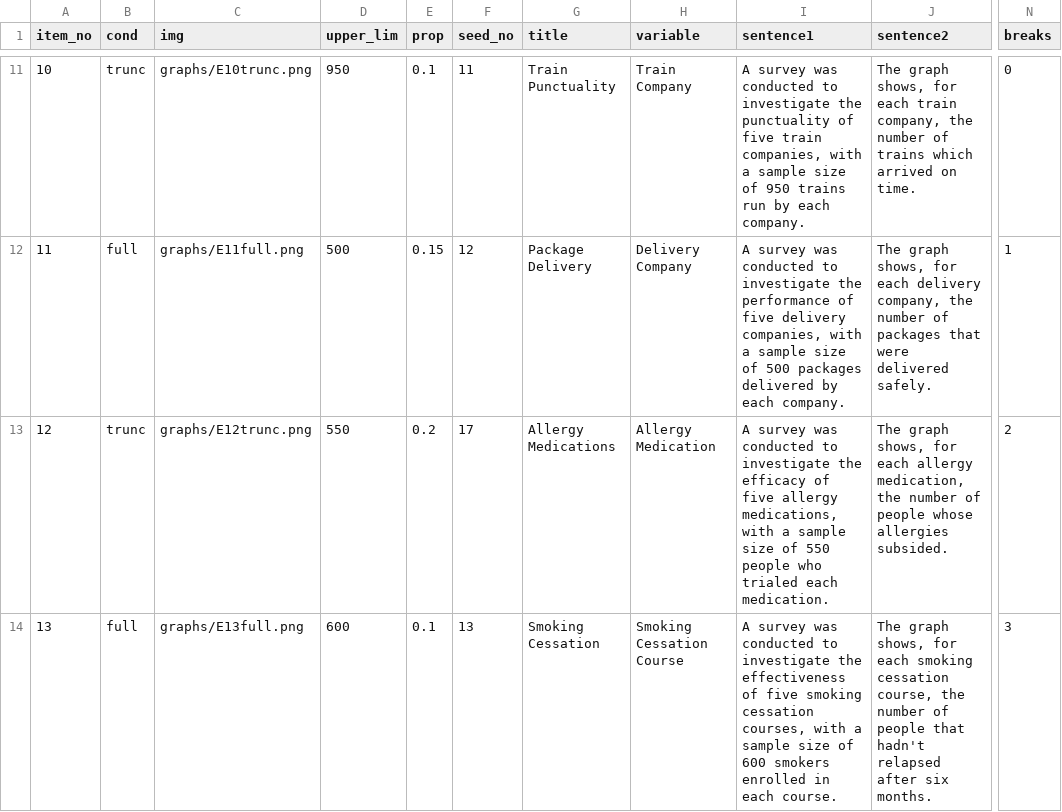
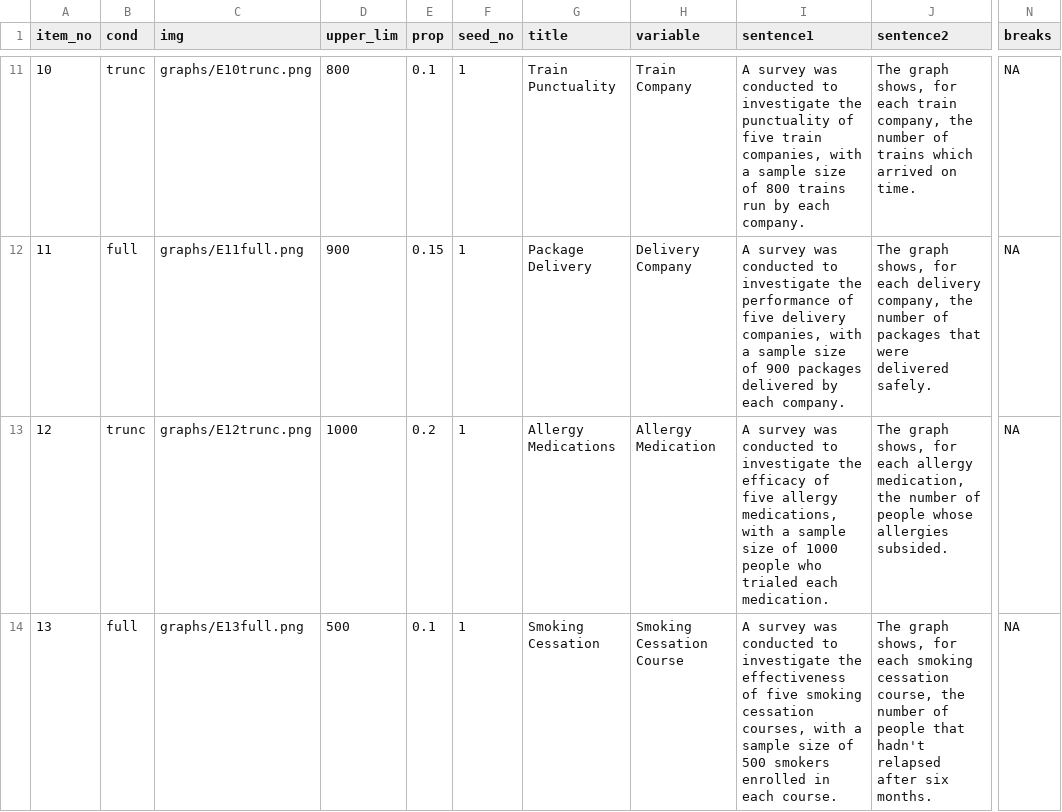
Before and after one commit to shimthal61/project_experiment, a CSV file: list1.csv, drawn as a sheet; only a part is shown, gaps mark what is left out; the diff covers the shown part only; the diff names each change by its address in the sheet, - before the commit and + after, or states it on an @@ line.

Commit message:
attempting to have equal breakes

```diff
--- a/list1.csv
+++ b/list1.csv
-D11 (upper_lim): 950
+D11 (upper_lim): 800
-F11 (seed_no): 11
+F11 (seed_no): 1
-I11 (sentence1): …size of 950 trains run…
+I11 (sentence1): …size of 800 trains run…
-N11 (breaks): 0
+N11 (breaks): NA
-D12 (upper_lim): 500
+D12 (upper_lim): 900
-F12 (seed_no): 12
+F12 (seed_no): 1
-I12 (sentence1): …size of 500 packages delivered…
+I12 (sentence1): …size of 900 packages delivered…
-N12 (breaks): 1
+N12 (breaks): NA
-D13 (upper_lim): 550
+D13 (upper_lim): 1000
-F13 (seed_no): 17
+F13 (seed_no): 1
-I13 (sentence1): …size of 550 people who…
+I13 (sentence1): …size of 1000 people who…
-N13 (breaks): 2
+N13 (breaks): NA
-D14 (upper_lim): 600
+D14 (upper_lim): 500
-F14 (seed_no): 13
+F14 (seed_no): 1
-I14 (sentence1): …size of 600 smokers enrolled…
+I14 (sentence1): …size of 500 smokers enrolled…
-N14 (breaks): 3
+N14 (breaks): NA
```
Also changed, not shown: 133 edited cells elsewhere in this file, 46 other files.
